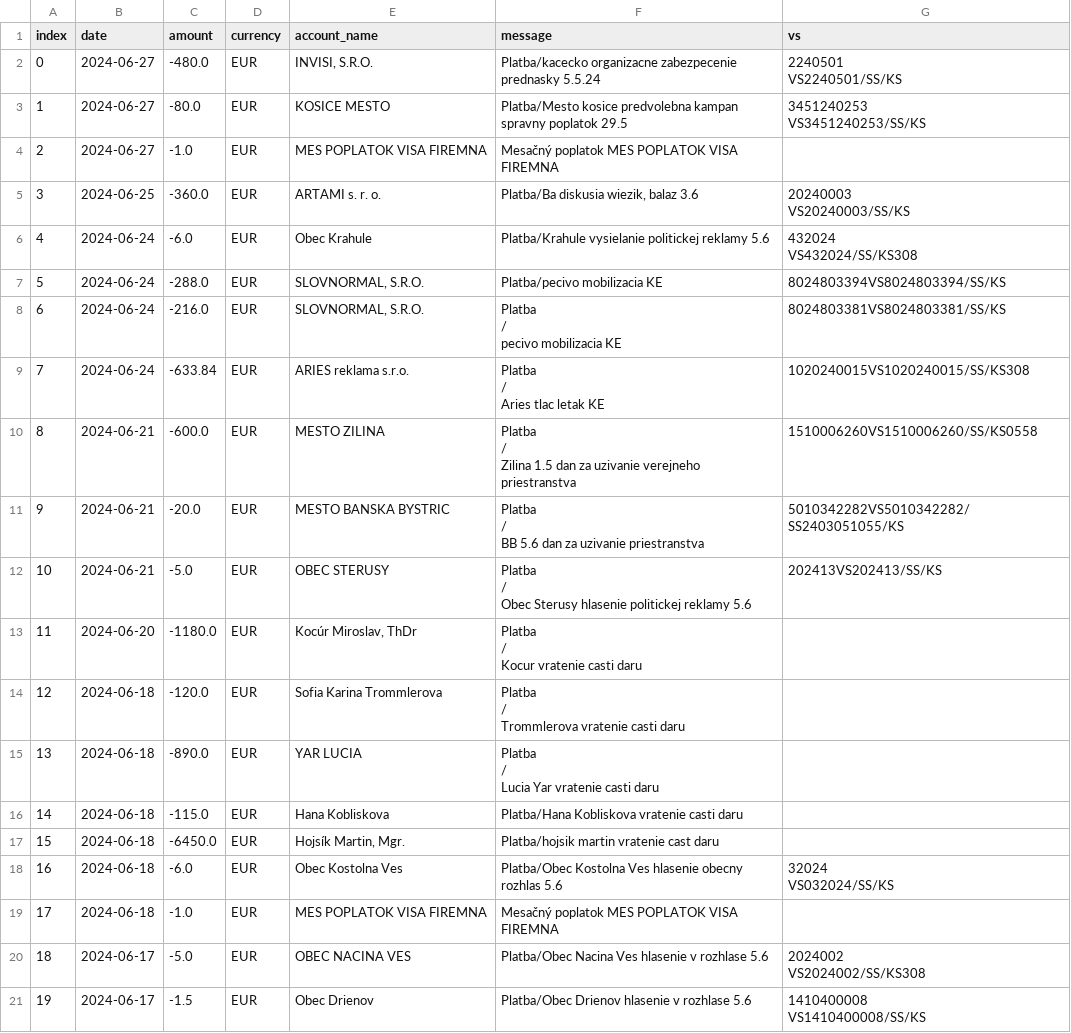
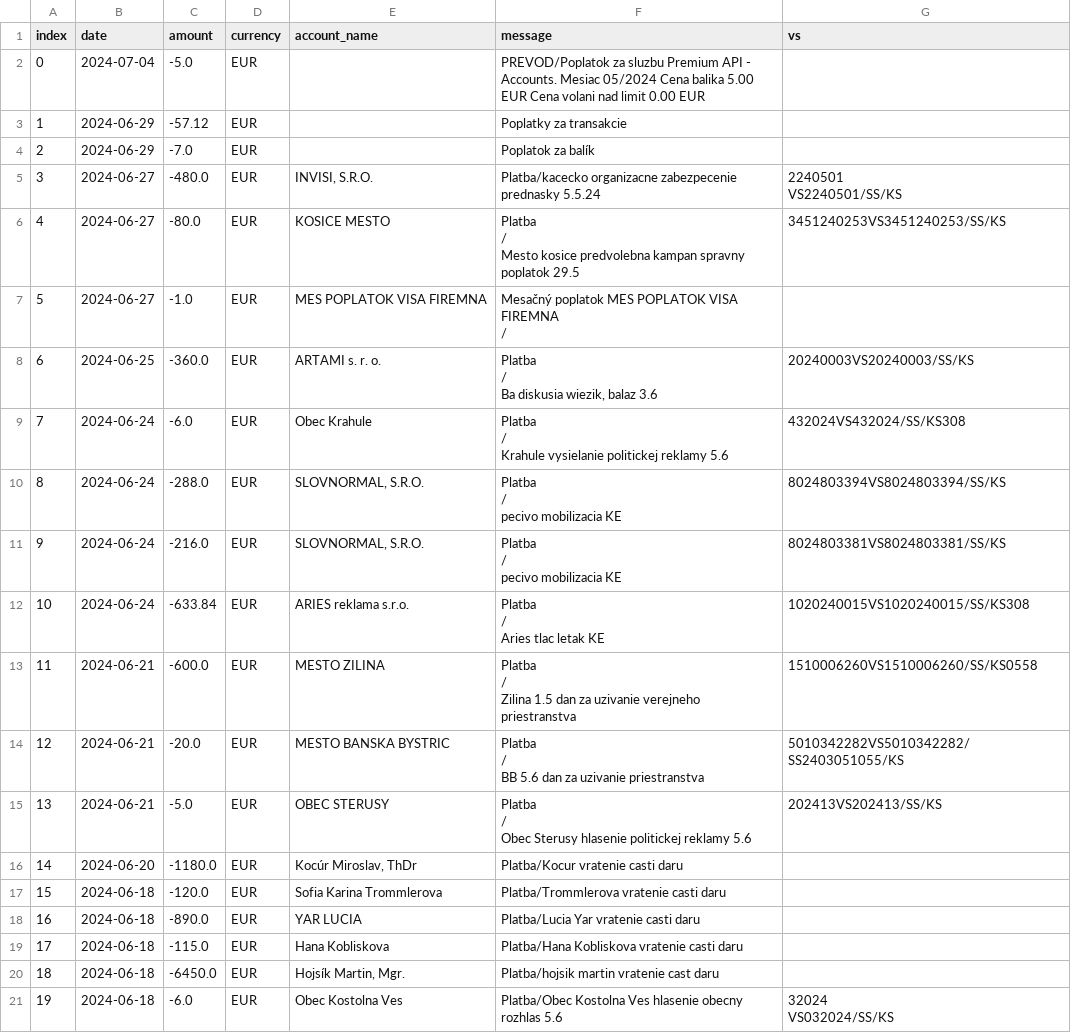
Before and after one commit to matusv/eu-elections-slovakia-2024, a CSV file: accounts/Progresívne Slovensko 2947164568.csv, drawn as a sheet; only a part is shown; the shorter side is filled out with more unchanged rows; addresses are those after the commit; ↵ is a line break in a cell; the diff names each change by its address in the sheet, - before the commit and + after, or states it on an @@ line.

```diff
--- a/accounts/Progresívne Slovensko 2947164568.csv
+++ b/accounts/Progresívne Slovensko 2947164568.csv
+row 2: 0 | 2024-07-04 | -5.0 | EUR |  | PREVOD/Poplatok za sluzbu Premium API - Accounts. Mesiac 05/2024 Cena balika 5.00 EUR Cena volani nad limit 0.00 EUR
+row 3: 1 | 2024-06-29 | -57.12 | EUR |  | Poplatky za transakcie
+row 4: 2 | 2024-06-29 | -7.0 | EUR |  | Poplatok za balík
@@ column A (index) renumbered from row 5 down @@
-F6 (message): Platba/Mesto kosice predvolebna…
+F6 (message): Platba ↵ / ↵ Mesto kosice predvolebna…
-G6 (vs): 3451240253 ↵ VS3451240253/SS/KS
+G6 (vs): 3451240253VS3451240253/SS/KS
-F7 (message): Mesačný poplatok MES POPLATOK VISA FIREMNA
+F7 (message): Mesačný poplatok MES POPLATOK VISA FIREMNA ↵ /
-F8 (message): Platba/Ba diskusia wiezik, balaz 3.6
+F8 (message): Platba ↵ / ↵ Ba diskusia wiezik, balaz 3.6
-G8 (vs): 20240003 ↵ VS20240003/SS/KS
+G8 (vs): 20240003VS20240003/SS/KS
-F9 (message): Platba/Krahule vysielanie politickej…
+F9 (message): Platba ↵ / ↵ Krahule vysielanie politickej…
-G9 (vs): 432024 ↵ VS432024/SS/KS308
+G9 (vs): 432024VS432024/SS/KS308
-F10 (message): Platba/pecivo mobilizacia KE
+F10 (message): Platba ↵ / ↵ pecivo mobilizacia KE
-F16 (message): Platba ↵ / ↵ Kocur vratenie casti daru
+F16 (message): Platba/Kocur vratenie casti daru
-F17 (message): Platba ↵ / ↵ Trommlerova vratenie casti daru
+F17 (message): Platba/Trommlerova vratenie casti daru
-F18 (message): Platba ↵ / ↵ Lucia Yar vratenie casti daru
+F18 (message): Platba/Lucia Yar vratenie casti daru
```
Also changed, not shown: accounts/Hlas 5213487943.csv, accounts/SaS 5212248959.csv, 18 other files.
